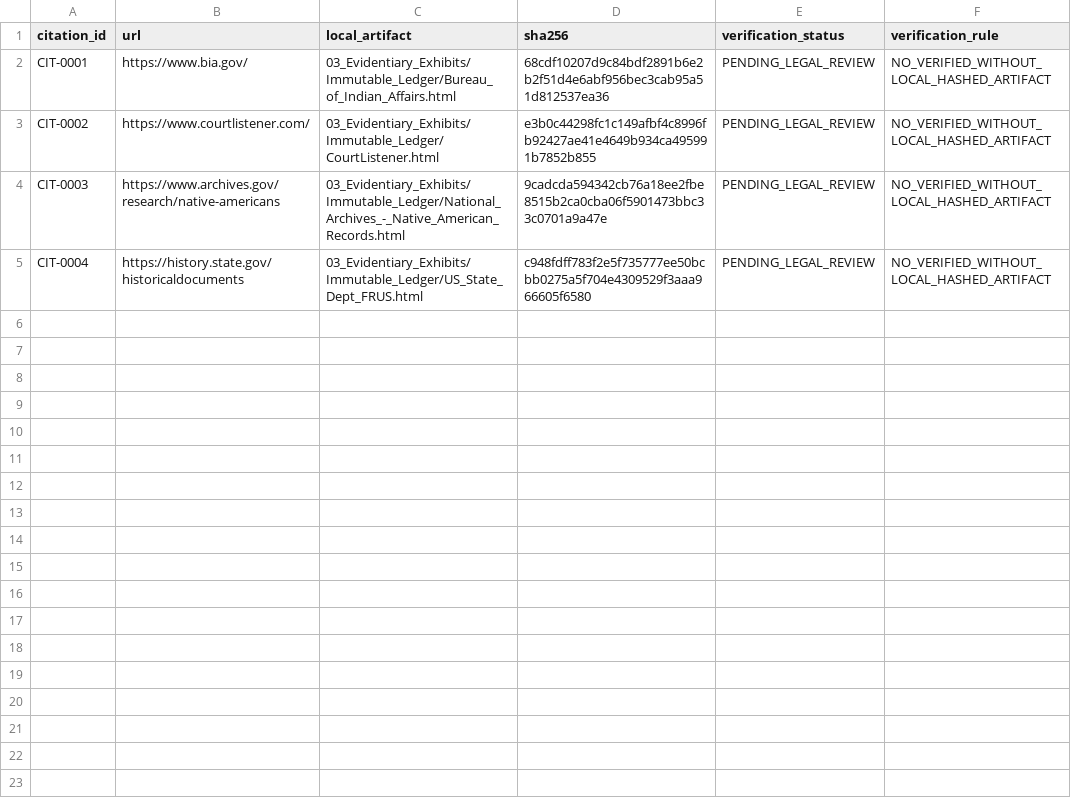
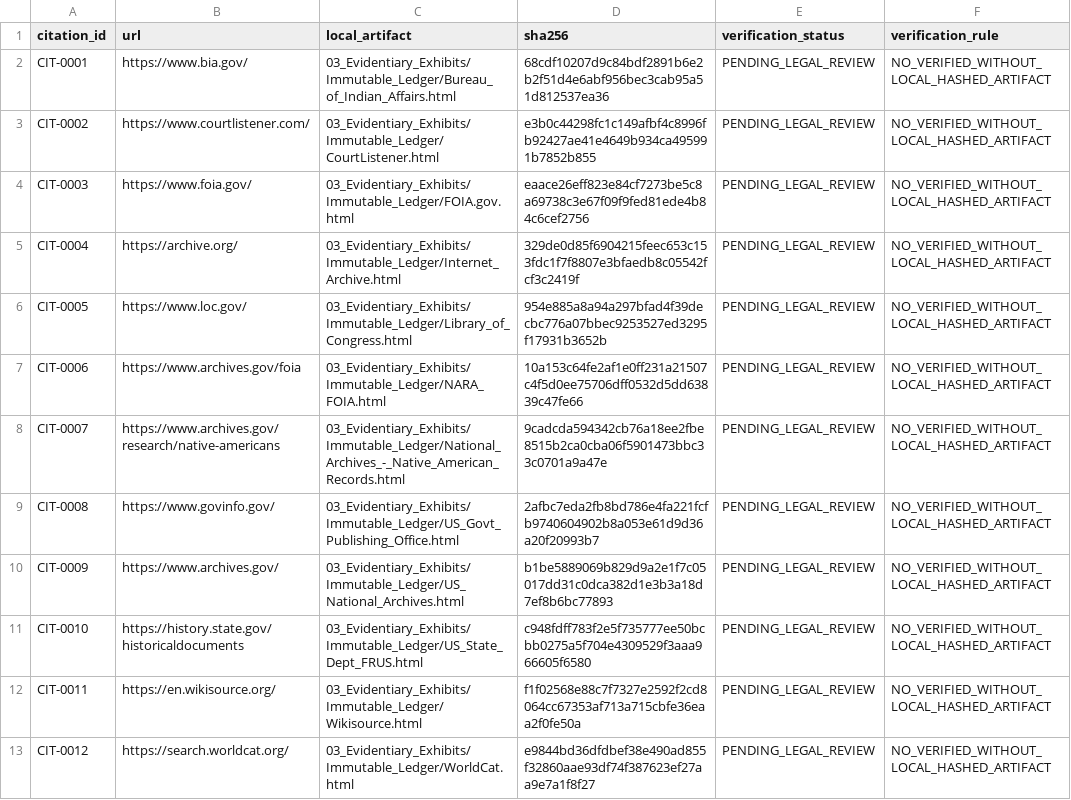
Before and after one commit to GlobalRestitutionAlliance/turtle-island-us-ak-native-village-of-fort-yukon-master-litigation, a CSV file: 03_Evidentiary_Exhibits/CITATION_INDEX.csv, drawn as a sheet.

Commit message:
Batch 2b: harvest expanded sources, citations, manifests

```diff
--- a/03_Evidentiary_Exhibits/CITATION_INDEX.csv
+++ b/03_Evidentiary_Exhibits/CITATION_INDEX.csv
@@ -3,3 +3,11 @@ CIT-0001,https://www.bia.gov/,03_Evidentiary_Exhibits/Immutable_Ledger/Bureau_of
 CIT-0002,https://www.courtlistener.com/,03_Evidentiary_Exhibits/Immutable_Ledger/CourtListener.html,e3b0c44298fc1c149afbf4c8996fb92427ae41e4649b934ca495991b7852b855,PENDING_LEGAL_REVIEW,NO_VERIFIED_WITHOUT_LOCAL_HASHED_ARTIFACT
-CIT-0003,https://www.archives.gov/research/native-americans,03_Evidentiary_Exhibits/Immutable_Ledger/National_Archives_-_Native_American_Records.html,9cadcda594342cb76a18ee2fbe8515b2ca0cba06f5901473bbc33c0701a9a47e,PENDING_LEGAL_REVIEW,NO_VERIFIED_WITHOUT_LOCAL_HASHED_ARTIFACT
-CIT-0004,https://history.state.gov/historicaldocuments,03_Evidentiary_Exhibits/Immutable_Ledger/US_State_Dept_FRUS.html,c948fdff783f2e5f735777ee50bcbb0275a5f704e4309529f3aaa966605f6580,PENDING_LEGAL_REVIEW,NO_VERIFIED_WITHOUT_LOCAL_HASHED_ARTIFACT
+CIT-0003,https://www.foia.gov/,03_Evidentiary_Exhibits/Immutable_Ledger/FOIA.gov.html,eaace26eff823e84cf7273be5c8a69738c3e67f09f9fed81ede4b84c6cef2756,PENDING_LEGAL_REVIEW,NO_VERIFIED_WITHOUT_LOCAL_HASHED_ARTIFACT
+CIT-0004,https://archive.org/,03_Evidentiary_Exhibits/Immutable_Ledger/Internet_Archive.html,329de0d85f6904215feec653c153fdc1f7f8807e3bfaedb8c05542fcf3c2419f,PENDING_LEGAL_REVIEW,NO_VERIFIED_WITHOUT_LOCAL_HASHED_ARTIFACT
+CIT-0005,https://www.loc.gov/,03_Evidentiary_Exhibits/Immutable_Ledger/Library_of_Congress.html,954e885a8a94a297bfad4f39decbc776a07bbec9253527ed3295f17931b3652b,PENDING_LEGAL_REVIEW,NO_VERIFIED_WITHOUT_LOCAL_HASHED_ARTIFACT
+CIT-0006,https://www.archives.gov/foia,03_Evidentiary_Exhibits/Immutable_Ledger/NARA_FOIA.html,10a153c64fe2af1e0ff231a21507c4f5d0ee75706dff0532d5dd63839c47fe66,PENDING_LEGAL_REVIEW,NO_VERIFIED_WITHOUT_LOCAL_HASHED_ARTIFACT
+CIT-0007,https://www.archives.gov/research/native-americans,03_Evidentiary_Exhibits/Immutable_Ledger/National_Archives_-_Native_American_Records.html,9cadcda594342cb76a18ee2fbe8515b2ca0cba06f5901473bbc33c0701a9a47e,PENDING_LEGAL_REVIEW,NO_VERIFIED_WITHOUT_LOCAL_HASHED_ARTIFACT
+CIT-0008,https://www.govinfo.gov/,03_Evidentiary_Exhibits/Immutable_Ledger/US_Govt_Publishing_Office.html,2afbc7eda2fb8bd786e4fa221fcfb9740604902b8a053e61d9d36a20f20993b7,PENDING_LEGAL_REVIEW,NO_VERIFIED_WITHOUT_LOCAL_HASHED_ARTIFACT
+CIT-0009,https://www.archives.gov/,03_Evidentiary_Exhibits/Immutable_Ledger/US_National_Archives.html,b1be5889069b829d9a2e1f7c05017dd31c0dca382d1e3b3a18d7ef8b6bc77893,PENDING_LEGAL_REVIEW,NO_VERIFIED_WITHOUT_LOCAL_HASHED_ARTIFACT
+CIT-0010,https://history.state.gov/historicaldocuments,03_Evidentiary_Exhibits/Immutable_Ledger/US_State_Dept_FRUS.html,c948fdff783f2e5f735777ee50bcbb0275a5f704e4309529f3aaa966605f6580,PENDING_LEGAL_REVIEW,NO_VERIFIED_WITHOUT_LOCAL_HASHED_ARTIFACT
+CIT-0011,https://en.wikisource.org/,03_Evidentiary_Exhibits/Immutable_Ledger/Wikisource.html,f1f02568e88c7f7327e2592f2cd8064cc67353af713a715cbfe36eaa2f0fe50a,PENDING_LEGAL_REVIEW,NO_VERIFIED_WITHOUT_LOCAL_HASHED_ARTIFACT
+CIT-0012,https://search.worldcat.org/,03_Evidentiary_Exhibits/Immutable_Ledger/WorldCat.html,e9844bd36dfdbef38e490ad855f32860aae93df74f387623ef27aa9e7a1f8f27,PENDING_LEGAL_REVIEW,NO_VERIFIED_WITHOUT_LOCAL_HASHED_ARTIFACT
```
Also changed, not shown: 32 other files.
